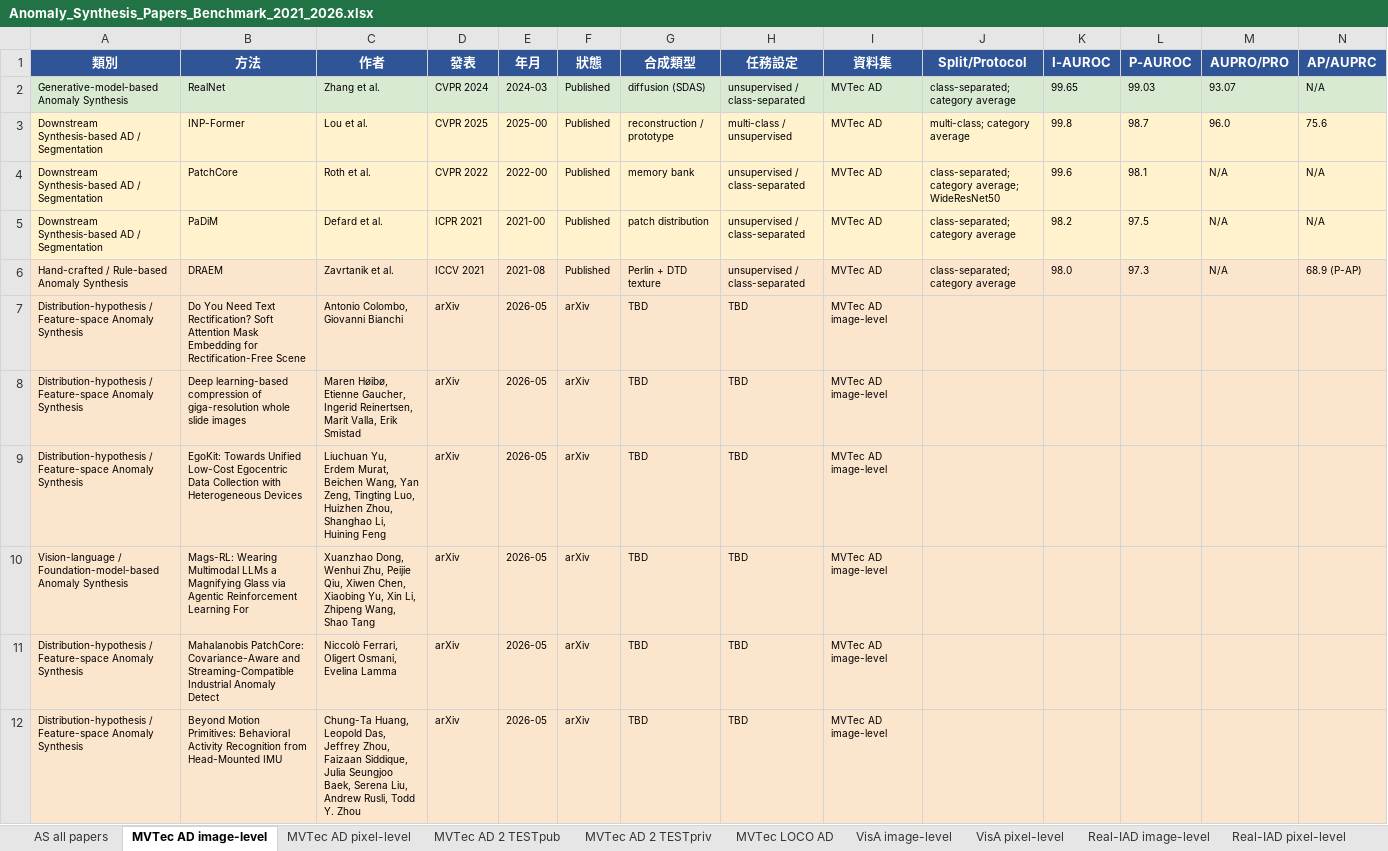
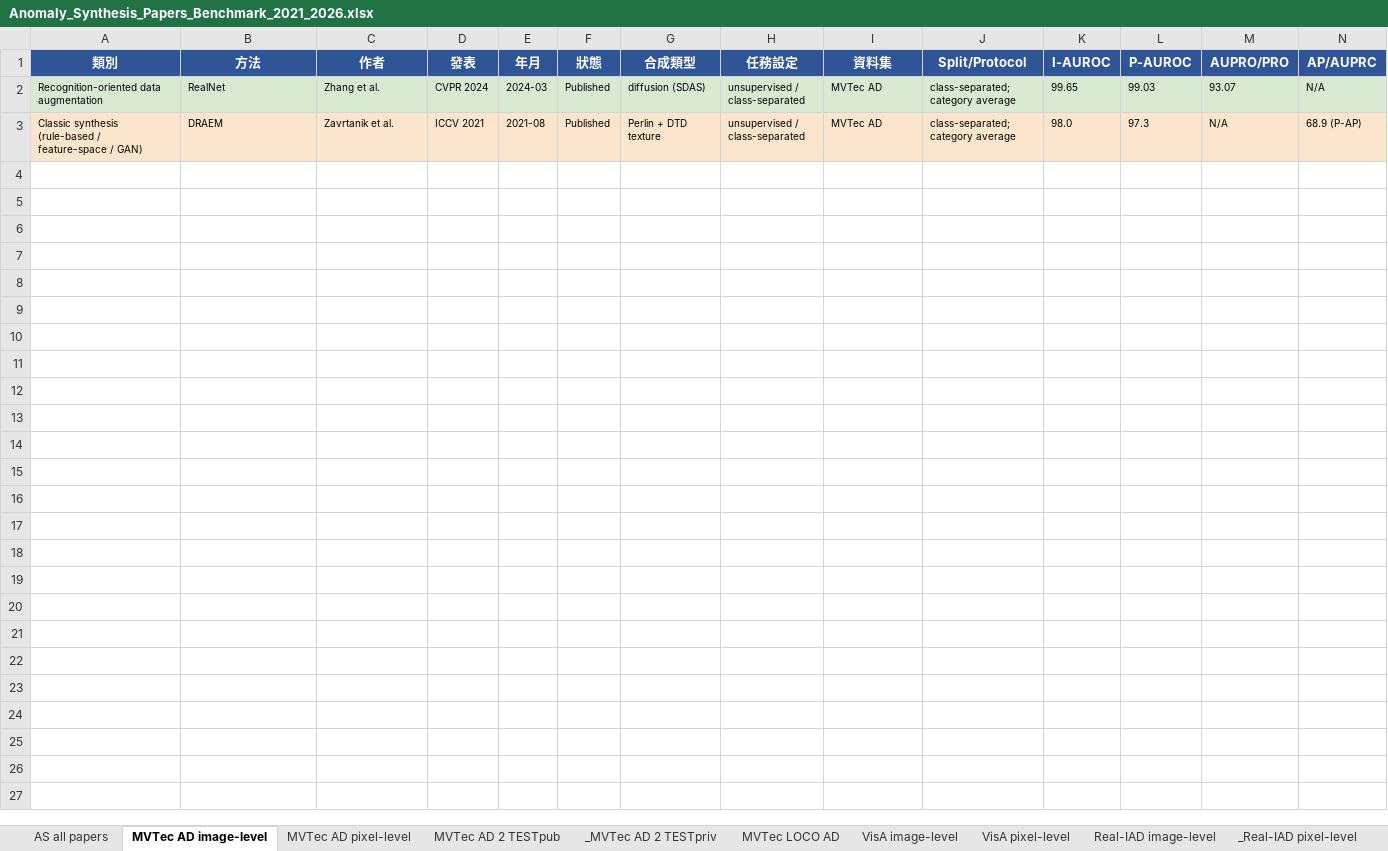
Before and after one commit to 112378074/NTUT-IVI-Lab--SOTA-Literature-Viewer, an Excel workbook: Anomaly_Synthesis_Papers_Benchmark_2021_2026.xlsx, sheet MVTec AD image-level, drawn as a sheet; only a part is shown; values as stored, in another font and other column widths than the file's, no borders; removed rows and columns are numbered as before the commit, all else as after; rows hold the shown columns only; the diff names each change by its address in the sheet, - before the commit and + after, or states it on an @@ line.

```diff
--- a/Anomaly_Synthesis_Papers_Benchmark_2021_2026.xlsx (sheet MVTec AD image-level)
+++ b/Anomaly_Synthesis_Papers_Benchmark_2021_2026.xlsx (sheet MVTec AD image-level)
-sheet tab: MVTec AD 2 TESTpriv
+sheet tab: _MVTec AD 2 TESTpriv
-sheet tab: Real-IAD pixel-level
+sheet tab: _Real-IAD pixel-level
-A2 (類別): Generative-model-based Anomaly Synthesis
+A2 (類別): Recognition-oriented data augmentation
-row 3: Downstream Synthesis-based AD / Segmentation | INP-Former | Lou et al. | CVPR 2025 | 2025-00 | Published | reconstruction / prototype | multi-class / unsupervised | MVTec AD | multi-class; category average | 99.8 | 98.7 | 96.0 | 75.6
-row 4: Downstream Synthesis-based AD / Segmentation | PatchCore | Roth et al. | CVPR 2022 | 2022-00 | Published | memory bank | unsupervised / class-separated | MVTec AD | class-separated; category average; WideResNet50 | 99.6 | 98.1 | N/A | N/A
-row 5: Downstream Synthesis-based AD / Segmentation | PaDiM | Defard et al. | ICPR 2021 | 2021-00 | Published | patch distribution | unsupervised / class-separated | MVTec AD | class-separated; category average | 98.2 | 97.5 | N/A | N/A
-A3 (類別): Hand-crafted / Rule-based Anomaly Synthesis
+A3 (類別): Classic synthesis (rule-based / feature-space / GAN)
-row 7: Distribution-hypothesis / Feature-space Anomaly Synthesis | Do You Need Text Rectification? Soft Attention Mask Embedding for Rectification-Free Scene | Antonio Colombo, Giovanni Bianchi | arXiv | 2026-05 | arXiv | TBD | TBD | MVTec AD image-level
-row 8: Distribution-hypothesis / Feature-space Anomaly Synthesis | Deep learning-based compression of giga-resolution whole slide images | Maren Høibø, Etienne Gaucher, Ingerid Reinertsen, Marit Valla, Erik Smistad | arXiv | 2026-05 | arXiv | TBD | TBD | MVTec AD image-level
-row 9: Distribution-hypothesis / Feature-space Anomaly Synthesis | EgoKit: Towards Unified Low-Cost Egocentric Data Collection with Heterogeneous Devices | Liuchuan Yu, Erdem Murat, Beichen Wang, Yan Zeng, Tingting Luo, Huizhen Zhou, Shanghao Li, Huining Feng | arXiv | 2026-05 | arXiv | TBD | TBD | MVTec AD image-level
-row 10: Vision-language / Foundation-model-based Anomaly Synthesis | Mags-RL: Wearing Multimodal LLMs a Magnifying Glass via Agentic Reinforcement Learning For | Xuanzhao Dong, Wenhui Zhu, Peijie Qiu, Xiwen Chen, Xiaobing Yu, Xin Li, Zhipeng Wang, Shao Tang | arXiv | 2026-05 | arXiv | TBD | TBD | MVTec AD image-level
-row 11: Distribution-hypothesis / Feature-space Anomaly Synthesis | Mahalanobis PatchCore: Covariance-Aware and Streaming-Compatible Industrial Anomaly Detect | Niccolò Ferrari, Oligert Osmani, Evelina Lamma | arXiv | 2026-05 | arXiv | TBD | TBD | MVTec AD image-level
-row 12: Distribution-hypothesis / Feature-space Anomaly Synthesis | Beyond Motion Primitives: Behavioral Activity Recognition from Head-Mounted IMU | Chung-Ta Huang, Leopold Das, Jeffrey Zhou, Faizaan Siddique, Julia Seungjoo Baek, Serena Liu, Andrew Rusli, Todd Y. Zhou | arXiv | 2026-05 | arXiv | TBD | TBD | MVTec AD image-level
```
Also changed, not shown: sheet AS all papers, sheet MVTec AD 2 TESTpub, sheet KSDD2, sheet KSDD, sheet Magnetic Tile Defects, sheet BTech, 9 more sheets, other sheet tabs, 4 other files.
